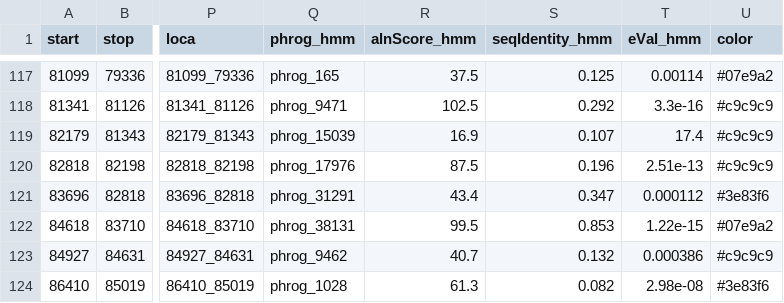
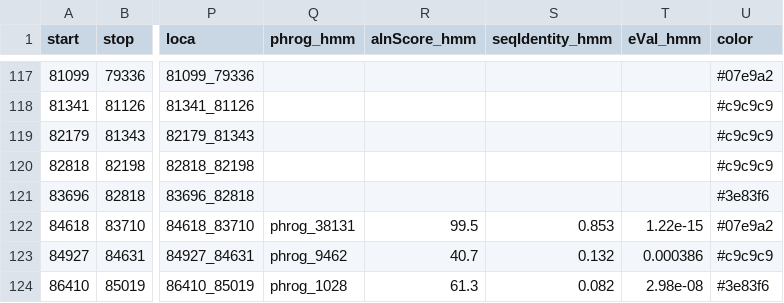
Before and after one commit to gbouras13/pharokka, a TSV file: output/final_merged_output.tsv, drawn as a sheet; only a part is shown, gaps mark what is left out; the diff covers the shown part only; the diff names each change by its address in the sheet, - before the commit and + after, or states it on an @@ line.

```diff
--- a/output/final_merged_output.tsv
+++ b/output/final_merged_output.tsv
-Q117 (phrog_hmm): phrog_165
+Q117 (phrog_hmm): (empty)
-R117 (alnScore_hmm): 37.5
+R117 (alnScore_hmm): (empty)
-S117 (seqIdentity_hmm): 0.125
+S117 (seqIdentity_hmm): (empty)
-T117 (eVal_hmm): 0.00114
+T117 (eVal_hmm): (empty)
-Q118 (phrog_hmm): phrog_9471
+Q118 (phrog_hmm): (empty)
-R118 (alnScore_hmm): 102.5
+R118 (alnScore_hmm): (empty)
-S118 (seqIdentity_hmm): 0.292
+S118 (seqIdentity_hmm): (empty)
-T118 (eVal_hmm): 3.3e-16
+T118 (eVal_hmm): (empty)
-Q119 (phrog_hmm): phrog_15039
+Q119 (phrog_hmm): (empty)
-R119 (alnScore_hmm): 16.9
+R119 (alnScore_hmm): (empty)
-S119 (seqIdentity_hmm): 0.107
+S119 (seqIdentity_hmm): (empty)
-T119 (eVal_hmm): 17.4
+T119 (eVal_hmm): (empty)
-Q120 (phrog_hmm): phrog_17976
+Q120 (phrog_hmm): (empty)
-R120 (alnScore_hmm): 87.5
+R120 (alnScore_hmm): (empty)
-S120 (seqIdentity_hmm): 0.196
+S120 (seqIdentity_hmm): (empty)
-T120 (eVal_hmm): 2.51e-13
+T120 (eVal_hmm): (empty)
-Q121 (phrog_hmm): phrog_31291
+Q121 (phrog_hmm): (empty)
-R121 (alnScore_hmm): 43.4
+R121 (alnScore_hmm): (empty)
-S121 (seqIdentity_hmm): 0.347
+S121 (seqIdentity_hmm): (empty)
-T121 (eVal_hmm): 0.000112
+T121 (eVal_hmm): (empty)
```
Also changed, not shown: 32 edited cells elsewhere in this file, output/mmseqs_results.tsv, output/top_hits_hhsuite.tsv, 29 other files.
